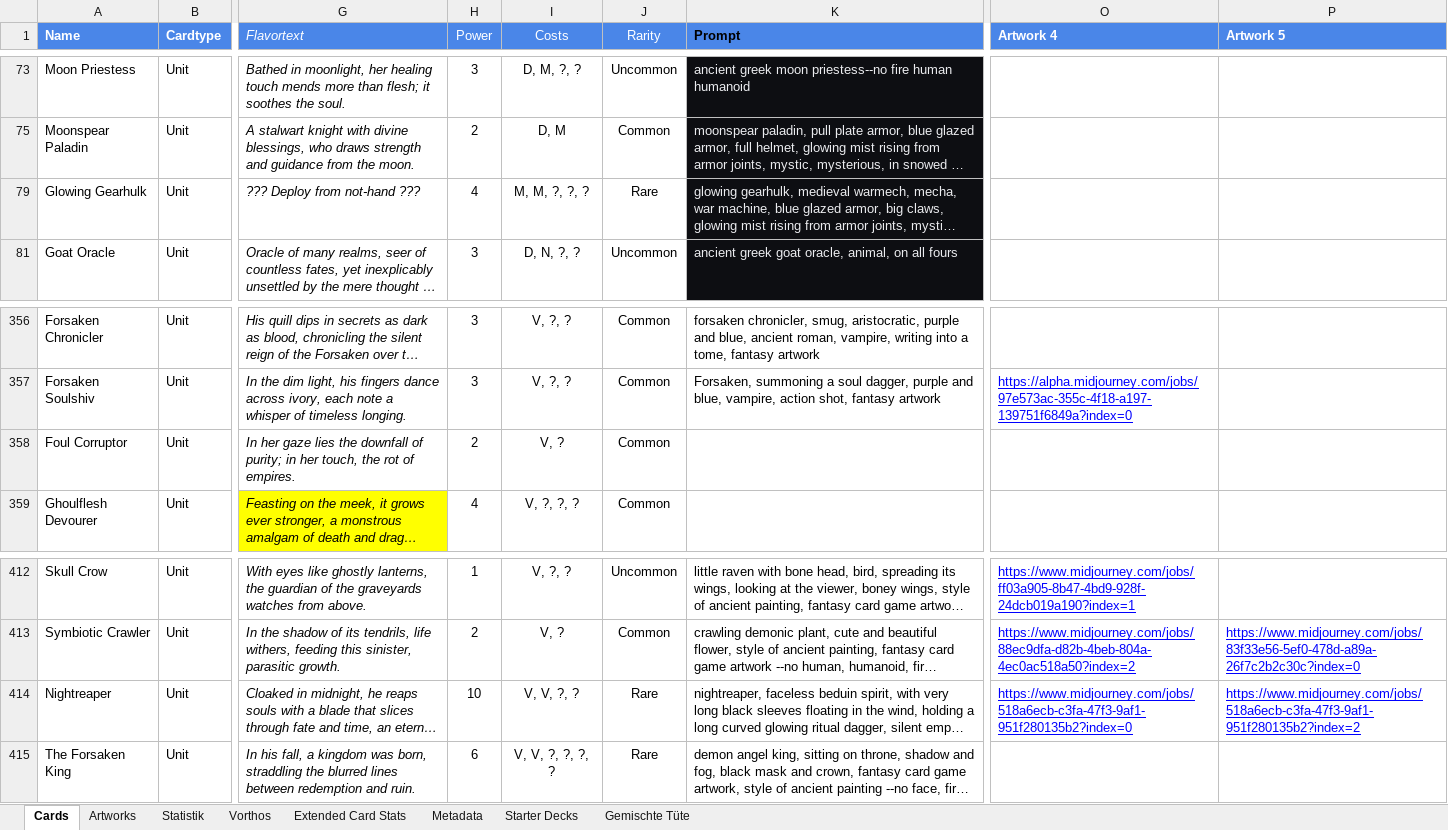
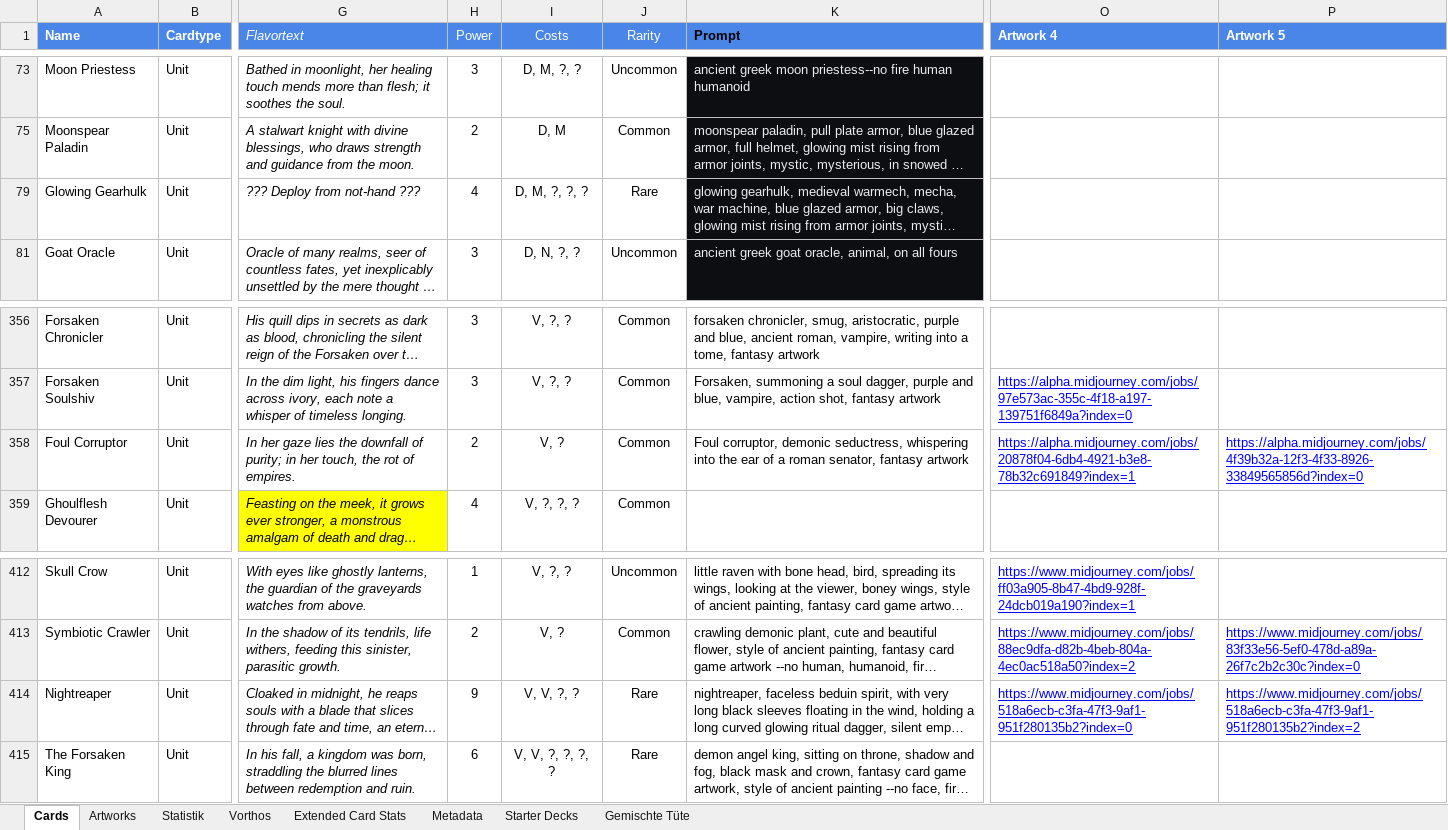
Before and after one commit to nonbiristudios/shardsofbeyond, an Excel workbook: workspace/card-data/beyond.xlsx, sheet Cards, drawn as a sheet; only a part is shown, gaps mark what is left out; long unchanged cells end in …; values as stored, in another font and other column widths than the file's, no borders; charts and pictures and conditional formats not drawn; the diff names each change by its address in the sheet, - before the commit and + after, or states it on an @@ line.

```diff
--- a/workspace/card-data/beyond.xlsx (sheet Cards)
+++ b/workspace/card-data/beyond.xlsx (sheet Cards)
-I79 (Costs): M, M, ?, ?, ?
+I79 (Costs): D, M, ?, ?, ?
-K358 (Prompt): (empty)
+K358 (Prompt): Foul corruptor, demonic seductress, whispering into the ear of a roman senator, fantasy artwork
-O358 (Artwork 4): (empty)
+O358 (Artwork 4): https://alpha.midjourney.com/jobs/20878f04-6db4-4921-b3e8-78b32c691849?index=1
-P358 (Artwork 5): (empty)
+P358 (Artwork 5): https://alpha.midjourney.com/jobs/4f39b32a-12f3-4f33-8926-33849565856d?index=0
-H414 (Power): 10
+H414 (Power): 9
```
Also changed, not shown: sheet Statistik, sheet Extended Card Stats, charts or pictures, 3 other files.
